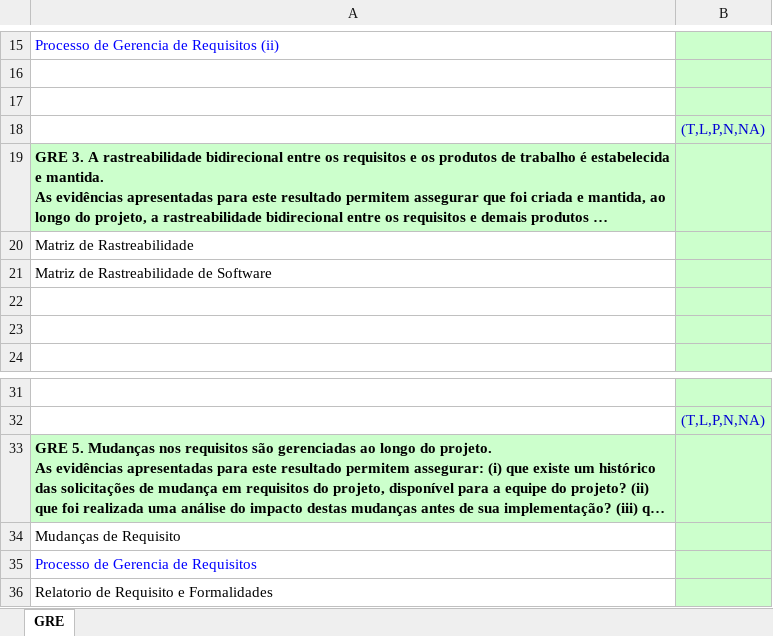
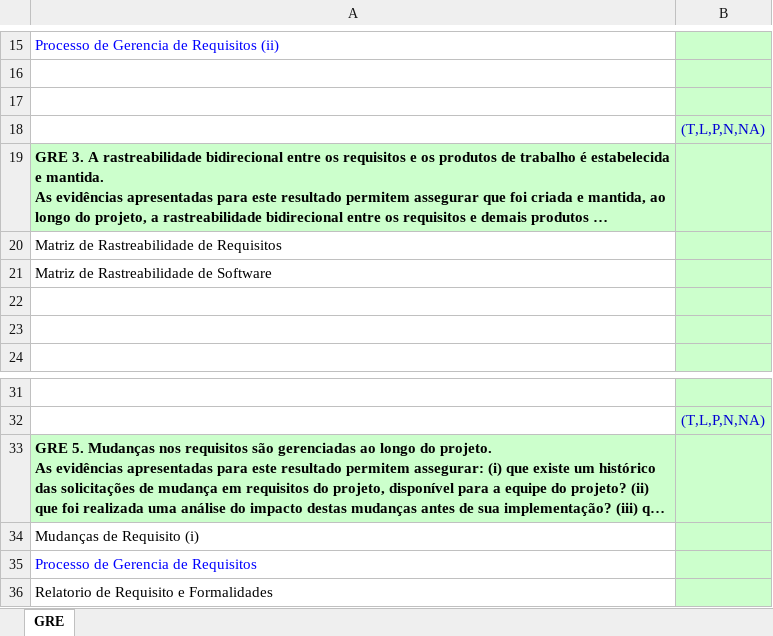
Before and after one commit to guicaixeta/Proc, an Excel workbook: Entregavel_02/Sprint_03/PAR-PAR-PLANILHA_DE_AVALIACAO_GRE.xlsx, sheet GRE, drawn as a sheet; only a part is shown, gaps mark what is left out; long unchanged cells end in …; values as stored, in another font and other column widths than the file's, no borders; the diff names each change by its address in the sheet, - before the commit and + after, or states it on an @@ line.

```diff
--- a/Entregavel_02/Sprint_03/PAR-PAR-PLANILHA_DE_AVALIACAO_GRE.xlsx (sheet GRE)
+++ b/Entregavel_02/Sprint_03/PAR-PAR-PLANILHA_DE_AVALIACAO_GRE.xlsx (sheet GRE)
-A20: Matriz de Rastreabilidade
+A20: Matriz de Rastreabilidade de Requisitos
-A34: Mudanças de Requisito
+A34: Mudanças de Requisito (i)
```
Also changed, not shown: Entregavel_02/Sprint_03/GPR/Documentos GPR/GPR-PCO-PLANO_DE_COMUNICAÇÃO.xlsx, Entregavel_02/Sprint_03/PAQ-PAR-PLANILHA_DE_AVALIACAO_GQA.xlsx, 3 other files.
